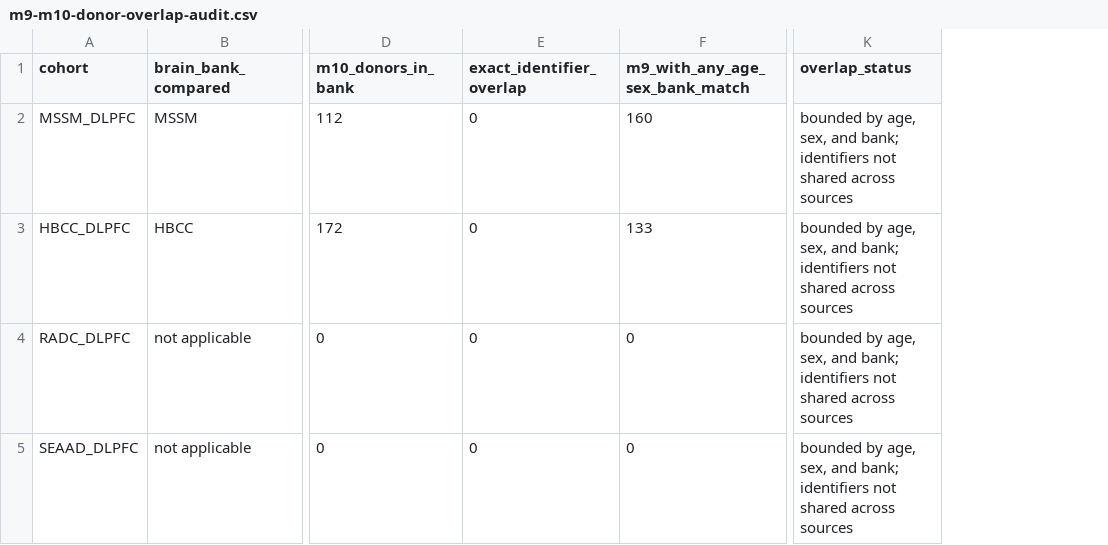
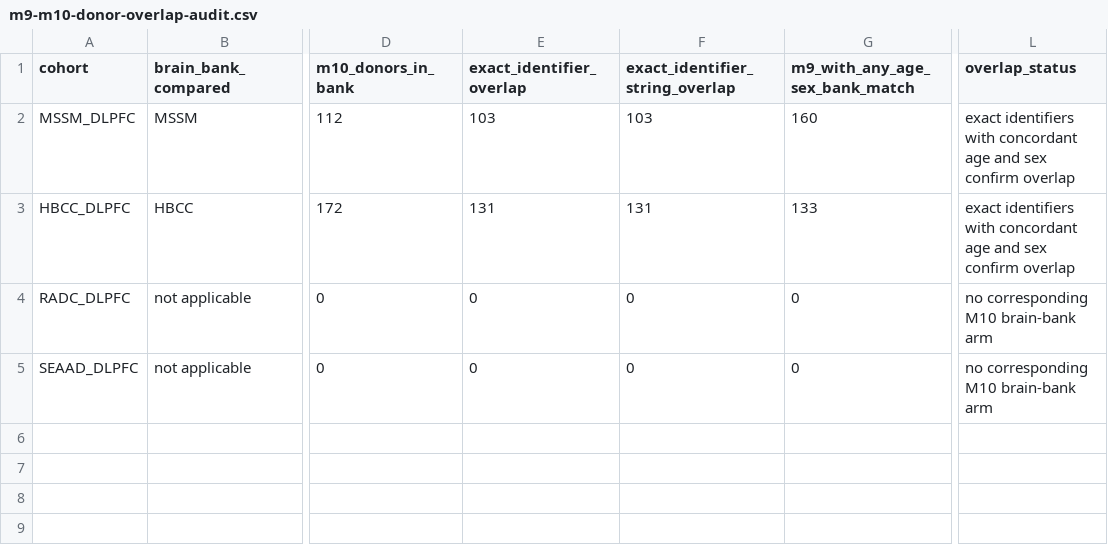
Before and after one commit to Abolfazl-Alipour/agescape, a CSV file: results/m9-m10-donor-overlap-audit.csv, drawn as a sheet; only a part is shown, gaps mark what is left out; addresses are those after the commit; the diff names each change by its address in the sheet, - before the commit and + after, or states it on an @@ line.

Commit message:
Audit Phase 0 reviewer claims and donor overlap

```diff
--- a/results/m9-m10-donor-overlap-audit.csv
+++ b/results/m9-m10-donor-overlap-audit.csv
+column F (exact_identifier_string_overlap), rows 2-5: 103 | 131 | 0 | 0
-E2 (exact_identifier_overlap): 0
+E2 (exact_identifier_overlap): 103
-L2:L3 (overlap_status): bounded by age, sex, and bank; identifiers not shared across sources
+L2:L3 (overlap_status): exact identifiers with concordant age and sex confirm overlap
-E3 (exact_identifier_overlap): 0
+E3 (exact_identifier_overlap): 131
-L4:L5 (overlap_status): bounded by age, sex, and bank; identifiers not shared across sources
+L4:L5 (overlap_status): no corresponding M10 brain-bank arm
```
Also changed, not shown: 3 other files.
